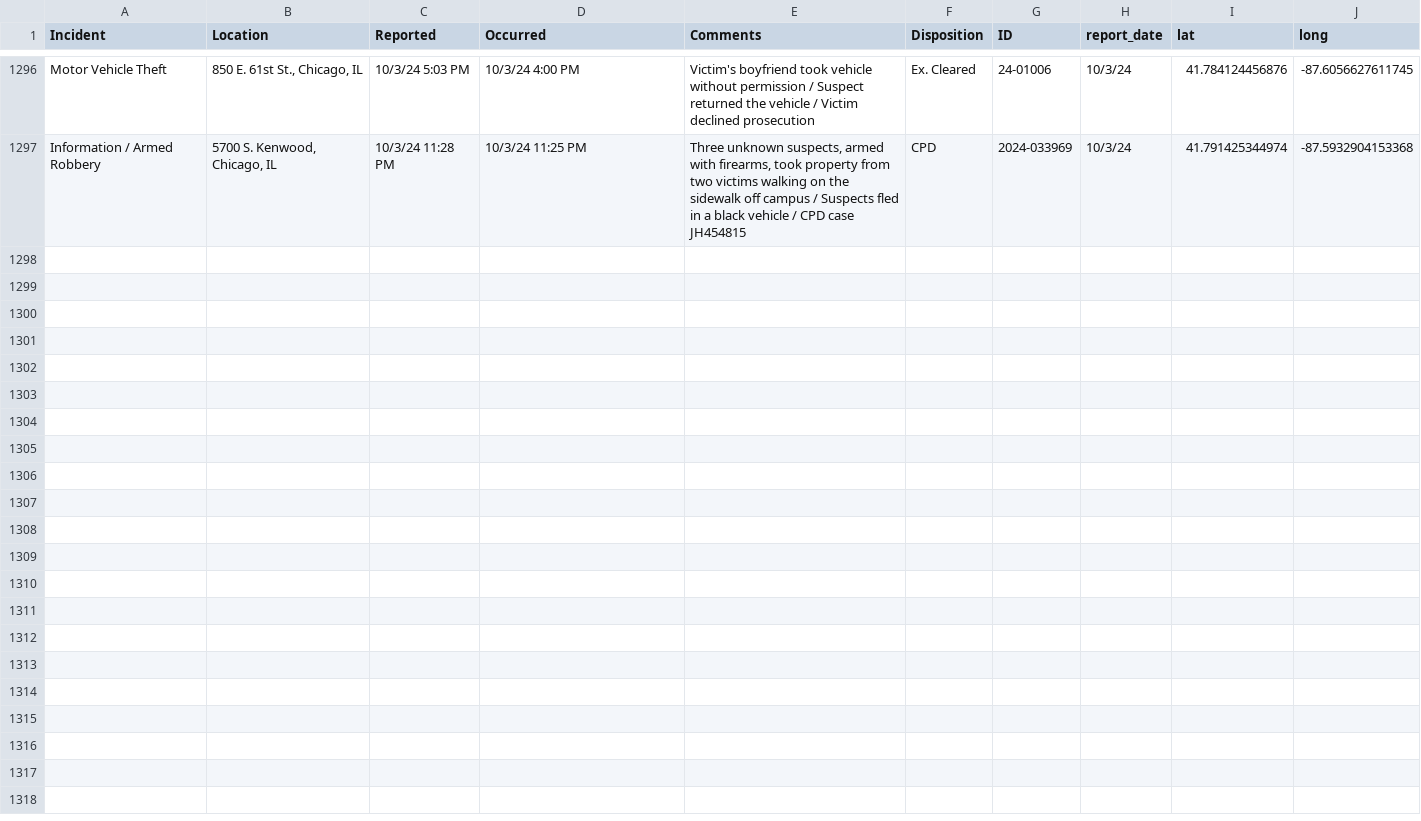
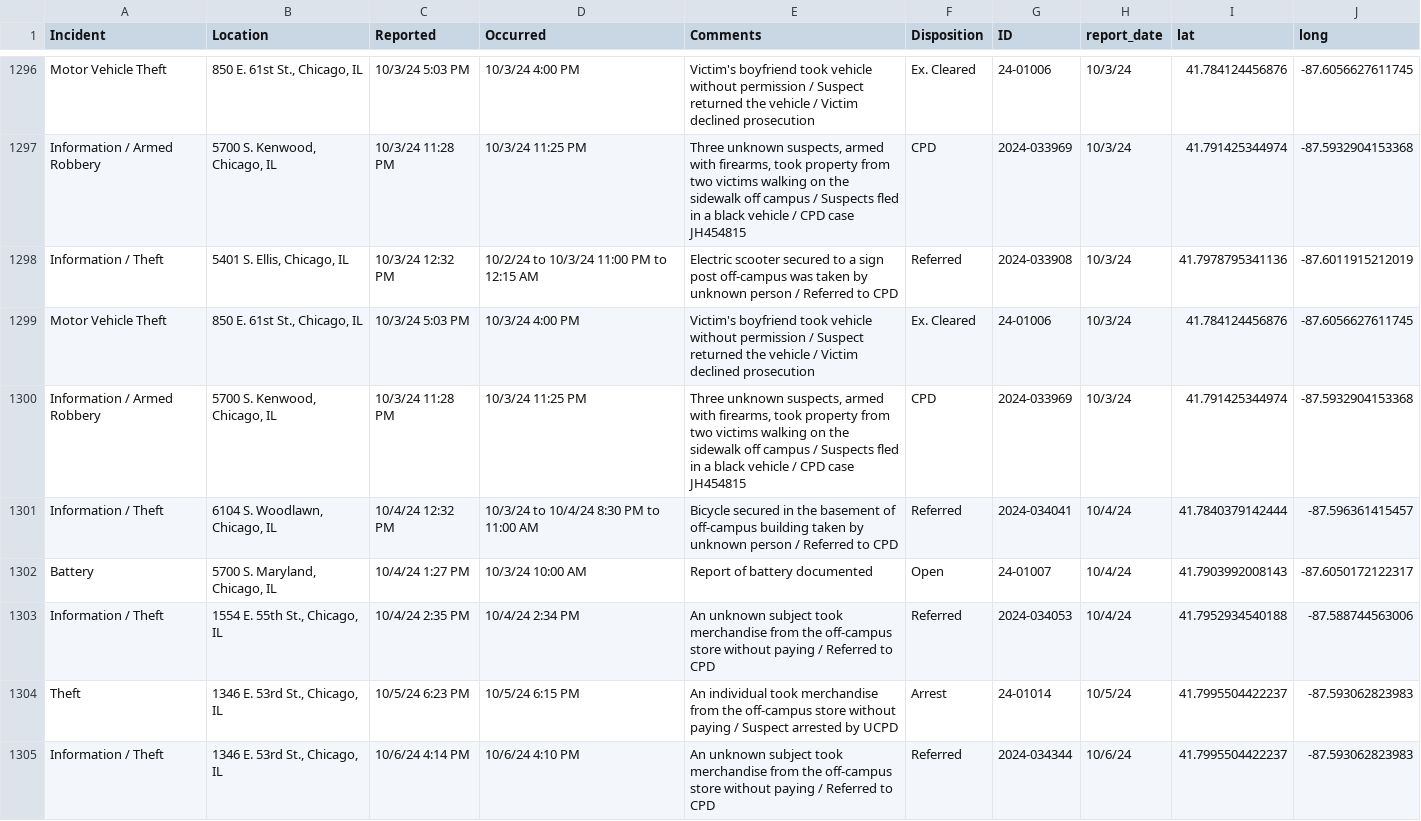
Before and after one commit to uchicago-crime/map, a CSV file: data/23-24_crime.csv, drawn as a sheet; only a part is shown, gaps mark what is left out; the diff names each change by its address in the sheet, - before the commit and + after, or states it on an @@ line.

```diff
--- a/data/23-24_crime.csv
+++ b/data/23-24_crime.csv
+row 1298: Information / Theft | 5401 S. Ellis, Chicago, IL | 10/3/24 12:32 PM | 10/2/24 to 10/3/24 11:00 PM to 12:15 AM | Electric scooter secured to a sign post off-campus was taken by unknown person / Referred to CPD | Referred | 2024-033908 | 10/3/24 | 41.7978795341136 | -87.6011915212019
+row 1299: Motor Vehicle Theft | 850 E. 61st St., Chicago, IL | 10/3/24 5:03 PM | 10/3/24 4:00 PM | Victim's boyfriend took vehicle without permission / Suspect returned the vehicle / Victim declined prosecution | Ex. Cleared | 24-01006 | 10/3/24 | 41.784124456876 | -87.6056627611745
+row 1300: Information / Armed Robbery | 5700 S. Kenwood, Chicago, IL | 10/3/24 11:28 PM | 10/3/24 11:25 PM | Three unknown suspects, armed with firearms, took property from two victims walking on the sidewalk off campus / Suspects fled in a black vehicle / CPD case JH454815 | CPD | 2024-033969 | 10/3/24 | 41.791425344974 | -87.5932904153368
+row 1301: Information / Theft | 6104 S. Woodlawn, Chicago, IL | 10/4/24 12:32 PM | 10/3/24 to 10/4/24 8:30 PM to 11:00 AM | Bicycle secured in the basement of off-campus building taken by unknown person / Referred to CPD | Referred | 2024-034041 | 10/4/24 | 41.7840379142444 | -87.596361415457
+row 1302: Battery | 5700 S. Maryland, Chicago, IL | 10/4/24 1:27 PM | 10/3/24 10:00 AM | Report of battery documented | Open | 24-01007 | 10/4/24 | 41.7903992008143 | -87.6050172122317
+row 1303: Information / Theft | 1554 E. 55th St., Chicago, IL | 10/4/24 2:35 PM | 10/4/24 2:34 PM | An unknown subject took merchandise from the off-campus store without paying / Referred to CPD | Referred | 2024-034053 | 10/4/24 | 41.7952934540188 | -87.588744563006
+row 1304: Theft | 1346 E. 53rd St., Chicago, IL | 10/5/24 6:23 PM | 10/5/24 6:15 PM | An individual took merchandise from the off-campus store without paying / Suspect arrested by UCPD | Arrest | 24-01014 | 10/5/24 | 41.7995504422237 | -87.593062823983
+row 1305: Information / Theft | 1346 E. 53rd St., Chicago, IL | 10/6/24 4:14 PM | 10/6/24 4:10 PM | An unknown subject took merchandise from the off-campus store without paying / Referred to CPD | Referred | 2024-034344 | 10/6/24 | 41.7995504422237 | -87.593062823983
```
Also changed, not shown: 1 other file.
